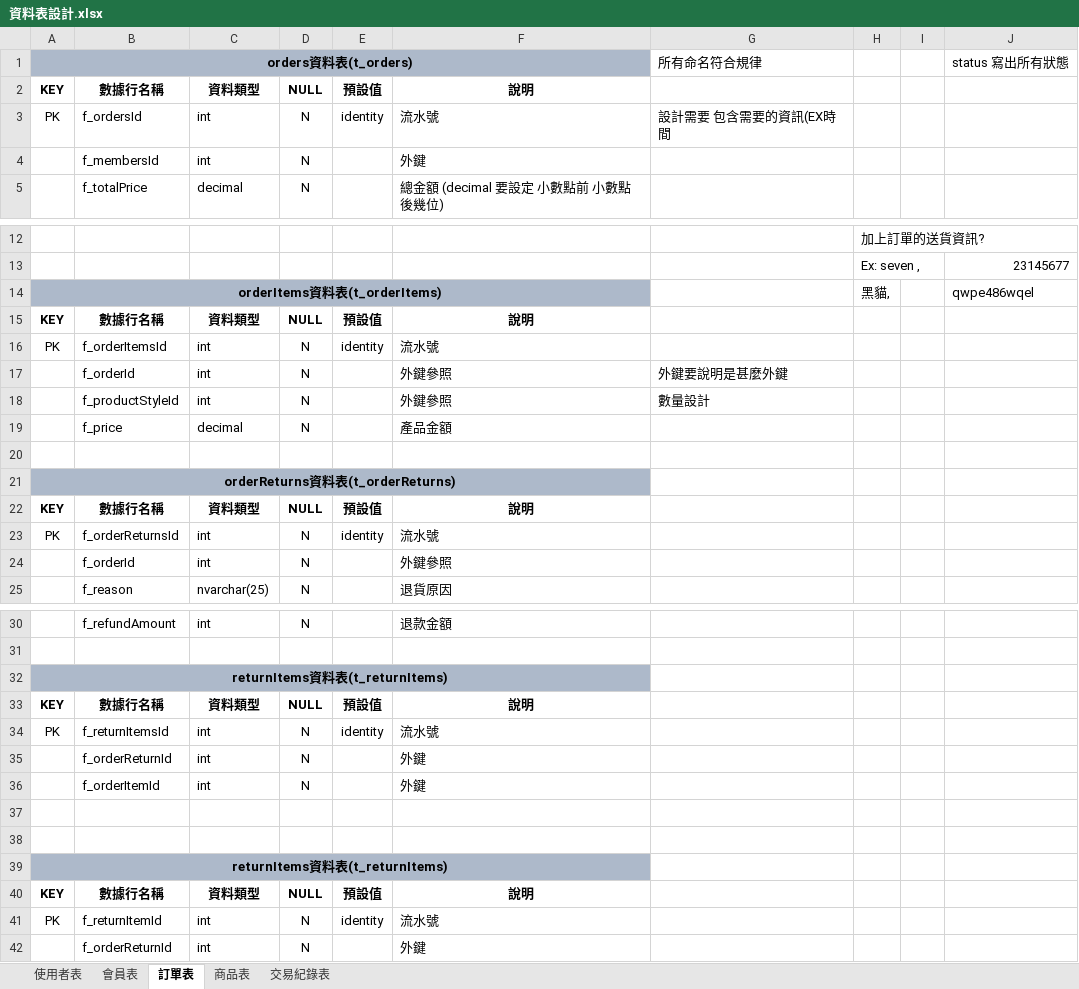
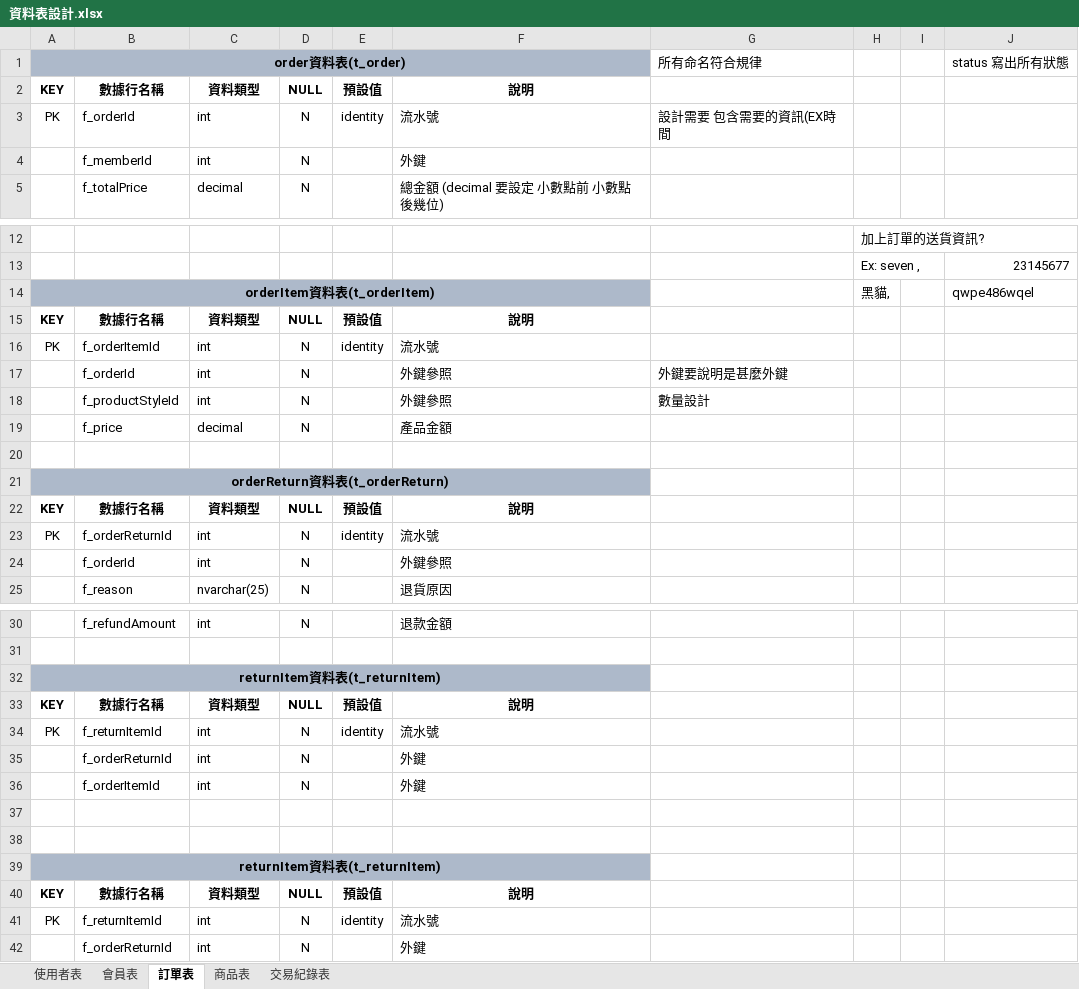
Before and after one commit to Annie033088/ShoppingWeb, an Excel workbook: document/ProjectUsing/SqlDataTableNotes/資料表設計.xlsx, sheet 訂單表, drawn as a sheet; only a part is shown, gaps mark what is left out; values as stored, in another font and other column widths than the file's, no borders; the diff names each change by its address in the sheet, - before the commit and + after, or states it on an @@ line.

```diff
--- a/document/ProjectUsing/SqlDataTableNotes/資料表設計.xlsx (sheet 訂單表)
+++ b/document/ProjectUsing/SqlDataTableNotes/資料表設計.xlsx (sheet 訂單表)
-A1: orders資料表(t_orders)
+A1: order資料表(t_order)
-B3: f_ordersId
+B3: f_orderId
-B4: f_membersId
+B4: f_memberId
-A14: orderItems資料表(t_orderItems)
+A14: orderItem資料表(t_orderItem)
-B16: f_orderItemsId
+B16: f_orderItemId
-A21: orderReturns資料表(t_orderReturns)
+A21: orderReturn資料表(t_orderReturn)
-B23: f_orderReturnsId
+B23: f_orderReturnId
-A32: returnItems資料表(t_returnItems)
+A32: returnItem資料表(t_returnItem)
-B34: f_returnItemsId
+B34: f_returnItemId
-A39: returnItems資料表(t_returnItems)
+A39: returnItem資料表(t_returnItem)
```
Also changed, not shown: sheet 商品表, sheet 使用者表, sheet 會員表, 56 other files.
